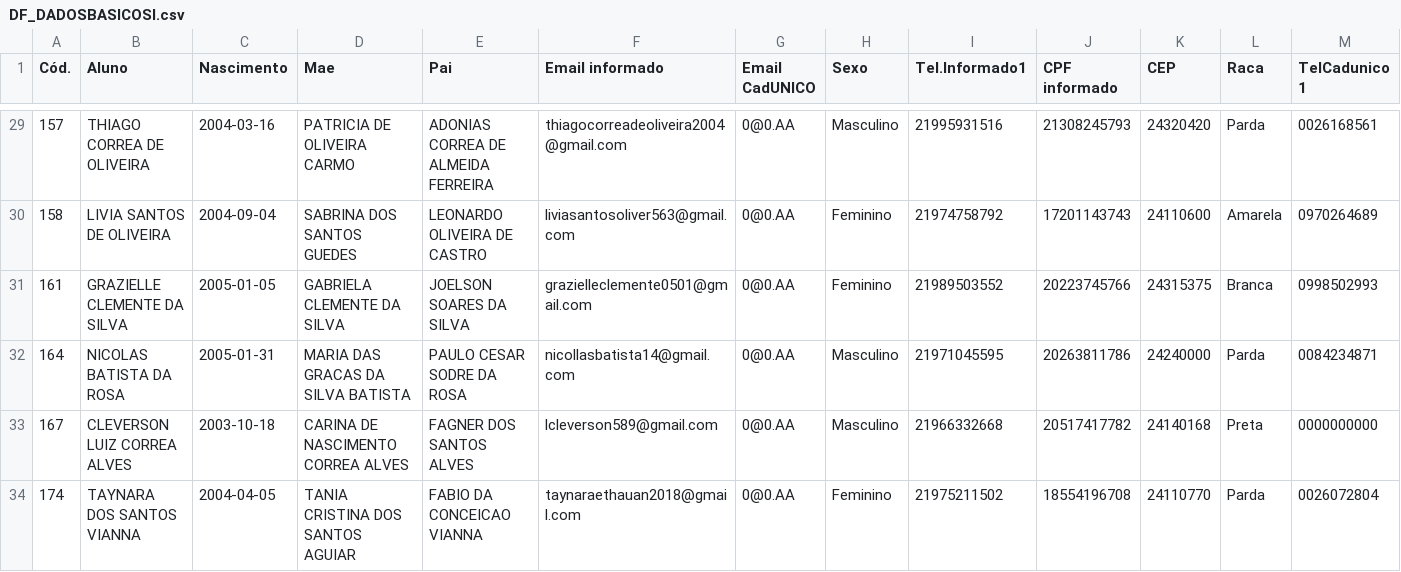
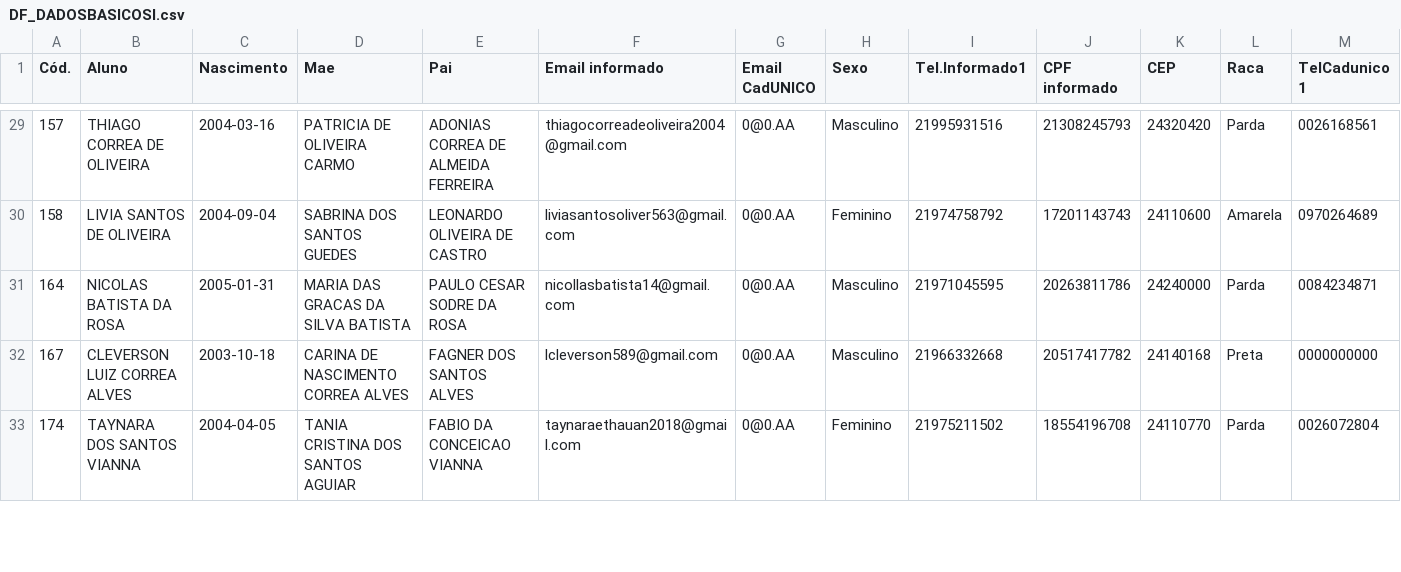
Before and after one commit to DesenvCaeta/DesenvCaeta, a CSV file: DF_DADOSBASICOSI.csv, drawn as a sheet; only a part is shown, gaps mark what is left out; rows hold the shown columns only; the diff covers the shown part only; the diff names each change by its address in the sheet, - before the commit and + after, or states it on an @@ line.

```diff
--- a/DF_DADOSBASICOSI.csv
+++ b/DF_DADOSBASICOSI.csv
-row 31: 161 | GRAZIELLE CLEMENTE DA SILVA | 2005-01-05 | GABRIELA CLEMENTE DA SILVA | JOELSON SOARES DA SILVA | grazielleclemente0501@gmail.com | 0@0.AA | Feminino | 21989503552 | 20223745766 | 24315375 | Branca | 0998502993
```
Also changed, not shown: 3 removed rows elsewhere in this file, DF_ALUNOS.csv, DF_ALUNOSI.csv, 10 other files.
